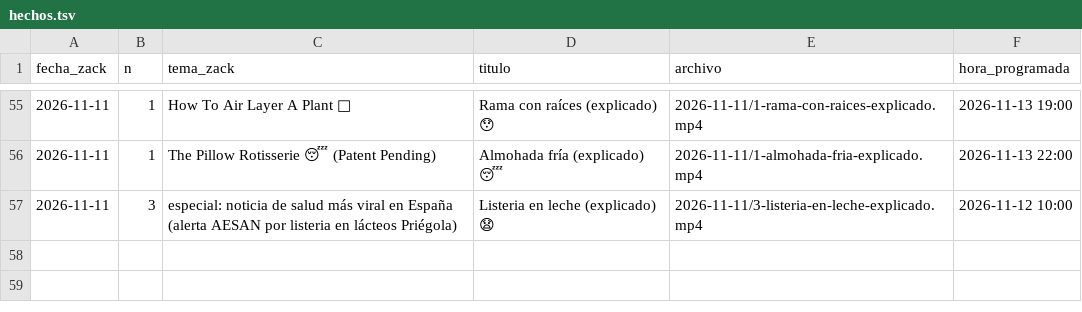
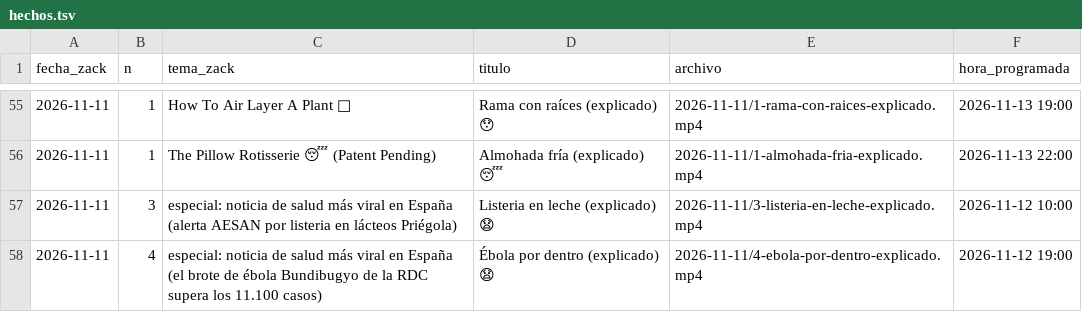
Before and after one commit to amaliogigu/reels-publicos, a TSV file: hechos.tsv, drawn as a sheet; only a part is shown, gaps mark what is left out.

```diff
--- a/hechos.tsv
+++ b/hechos.tsv
@@ -57 +57,2 @@ fecha_zack	n	tema_zack	titulo	archivo	hora_programada
 2026-11-11	3	especial: noticia de salud más viral en España (alerta AESAN por listeria en lácteos Priégola)	Listeria en leche (explicado) 😧	2026-11-11/3-listeria-en-leche-explicado.mp4	2026-11-12 10:00
+2026-11-11	4	especial: noticia de salud más viral en España (el brote de ébola Bundibugyo de la RDC supera los 11.100 casos)	Ébola por dentro (explicado) 😧	2026-11-11/4-ebola-por-dentro-explicado.mp4	2026-11-12 19:00
```
Also changed, not shown: 1 other file.
